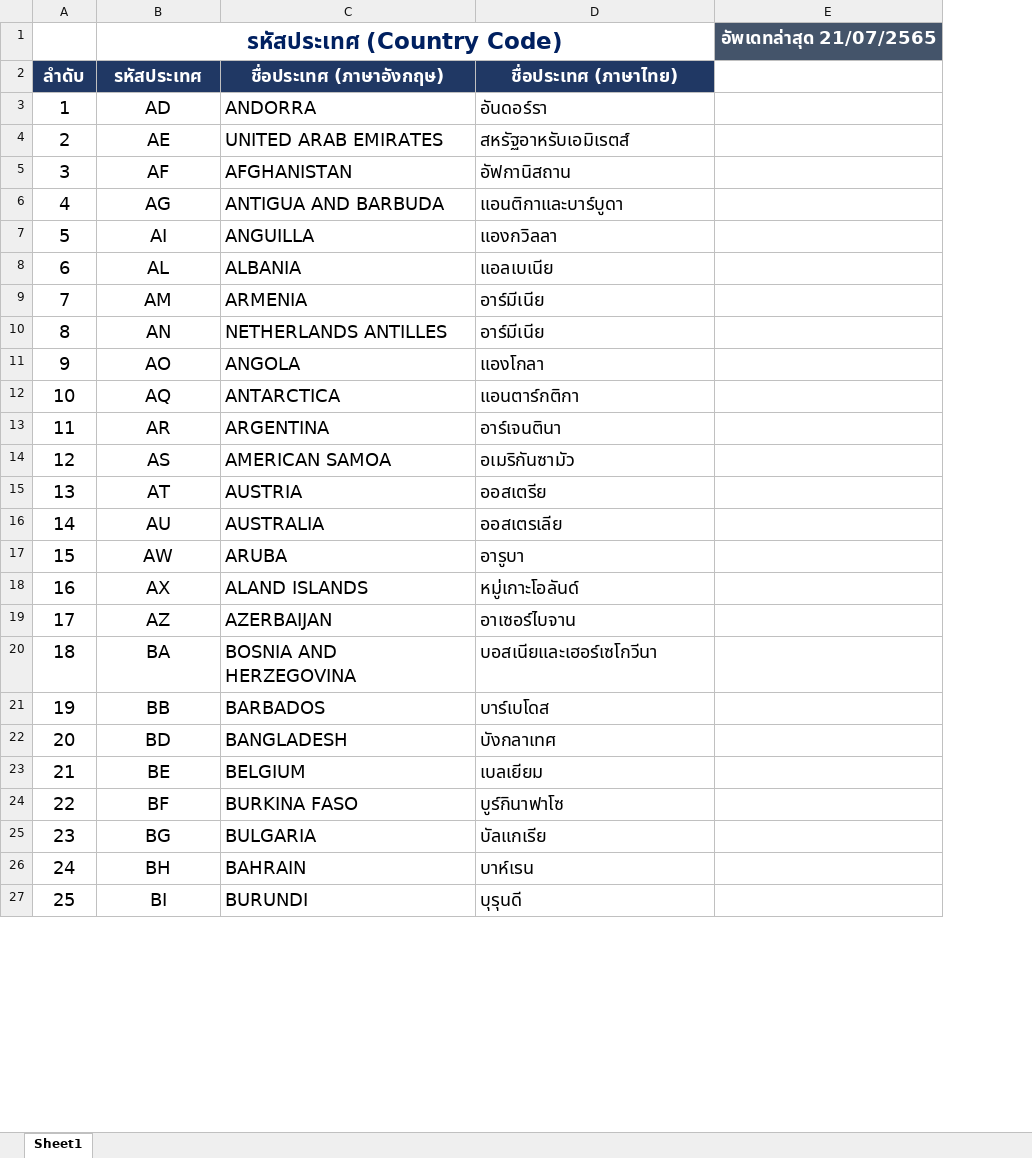
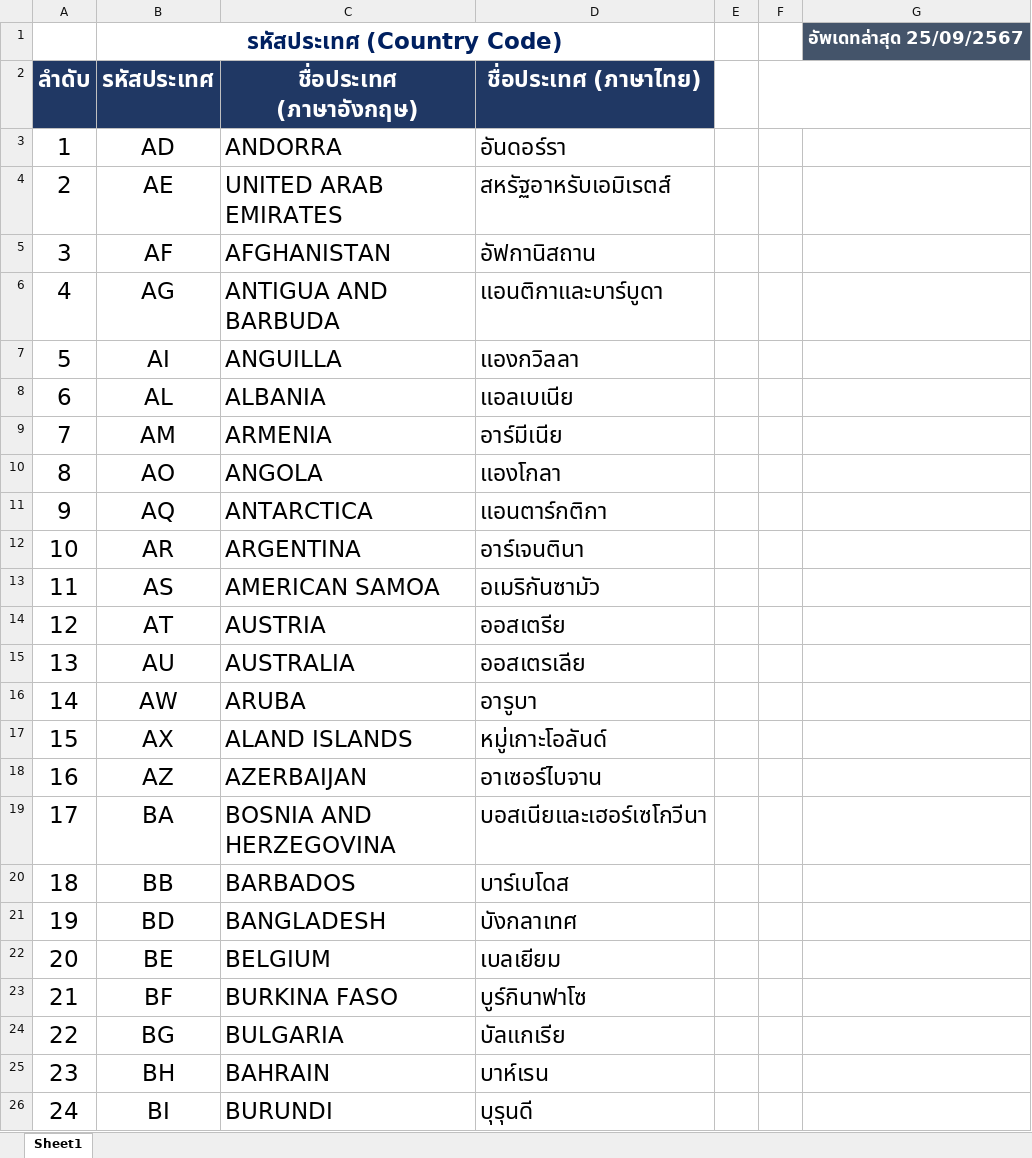
Before and after one commit to ecs-support/contents, an Excel workbook: reference/static/files/countrys_code.xlsx, sheet Sheet1, drawn as a sheet; only a part is shown; values as stored, in another font and other column widths than the file's, no borders; removed rows and columns are numbered as before the commit, all else as after; the diff covers the shown part only; the diff names each change by its address in the sheet, - before the commit and + after, or states it on an @@ line.

```diff
--- a/reference/static/files/countrys_code.xlsx (sheet Sheet1)
+++ b/reference/static/files/countrys_code.xlsx (sheet Sheet1)
-column E, row 1: อัพเดทล่าสุด 21/07/2565
+column E, empty
+column F, empty
+column G, row 1: อัพเดทล่าสุด 25/09/2567
@@ A2:D9 text size: larger @@
-row 10: 8 | AN | NETHERLANDS ANTILLES | อาร์มีเนีย
@@ column A (ลำดับ) renumbered from row 10 down @@
@@ A10:D26 text size: larger @@
```
Also changed, not shown: 5 edited cells and cell formats elsewhere in this sheet, formulas that keep their value, 2 other files.
